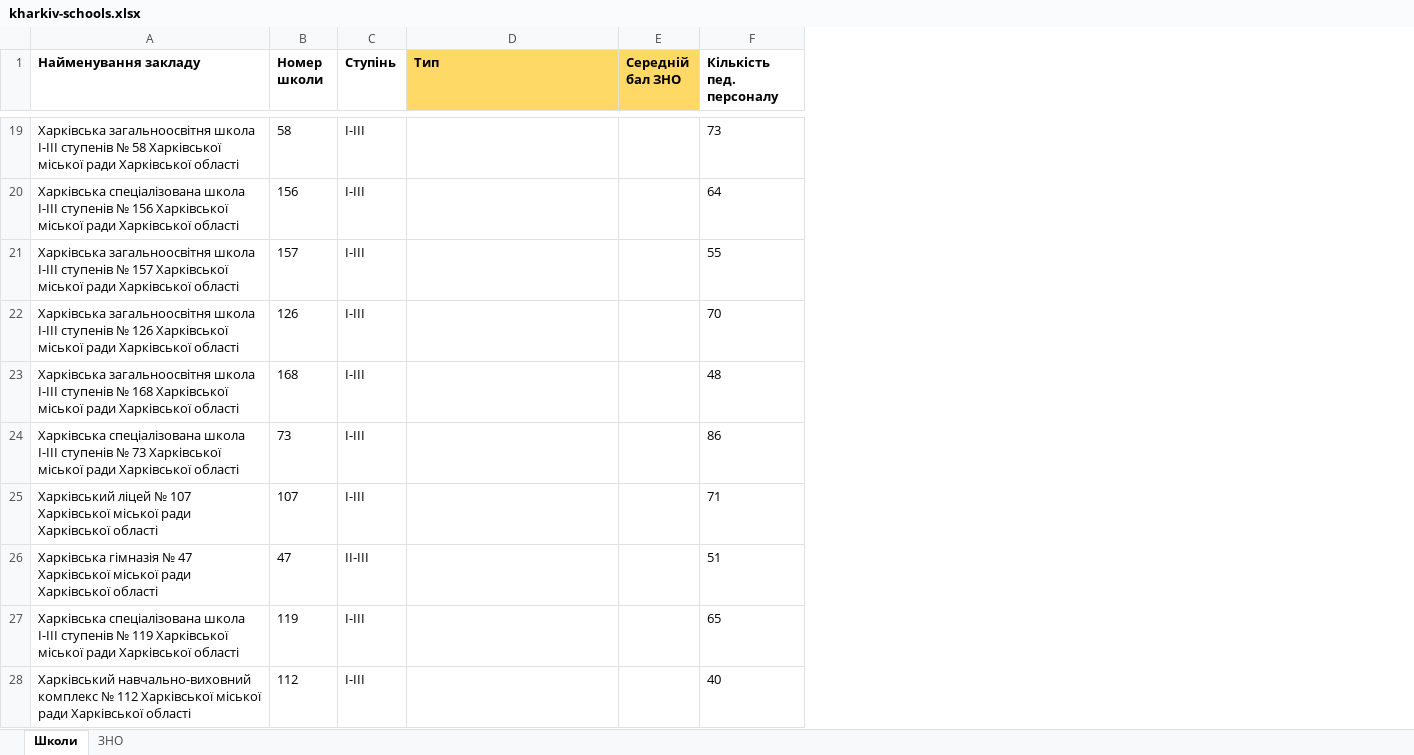
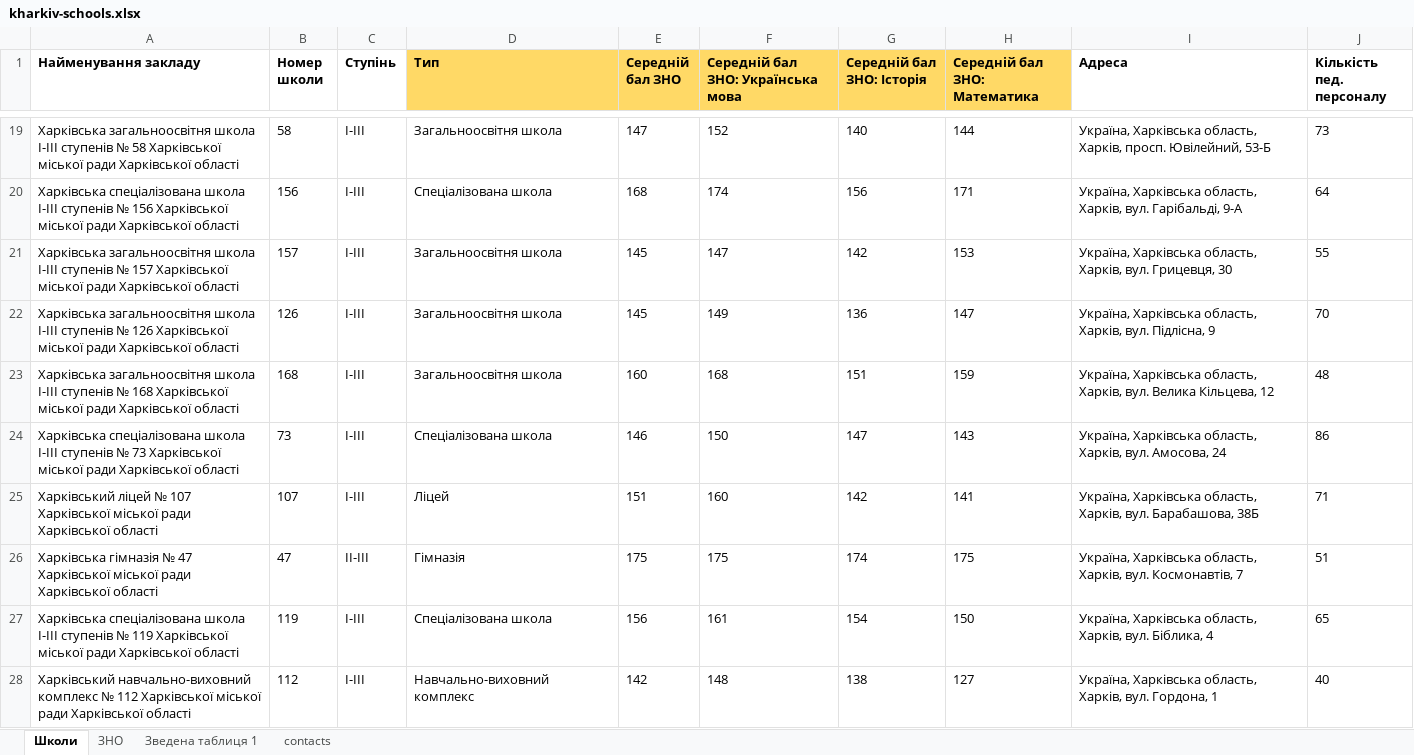
Before and after one commit to tapas-opendata/kharkiv-data, an Excel workbook: kharkiv-schools.xlsx, sheet Школи, drawn as a sheet; only a part is shown, gaps mark what is left out; values as stored, in another font and other column widths than the file's, no borders; charts and pictures not drawn; the diff covers the shown part only; the diff names each change by its address in the sheet, - before the commit and + after, or states it on an @@ line.

```diff
--- a/kharkiv-schools.xlsx (sheet Школи)
+++ b/kharkiv-schools.xlsx (sheet Школи)
+sheet tab: Зведена таблиця 1
+sheet tab: contacts
+column F, row 1: Середній бал ЗНО: Українська мова; rows 19-28: 152 | 174 | 147 | 149 | 168 | 150 | 160 | 175 | 161 | 148
+column G (Середній бал ЗНО: Історія), rows 19-28: 140 | 156 | 142 | 136 | 151 | 147 | 142 | 174 | 154 | 138
+column H (Середній бал ЗНО: Математика), rows 19-28: 144 | 171 | 153 | 147 | 159 | 143 | 141 | 175 | 150 | 127
+column I (Адреса), rows 19-28: Україна, Харківська область, Харків, просп. Ювілейний, 53-Б | Україна, Харківська область, Харків, вул. Гарібальді, 9-А | Україна, Харківська область, Харків, вул. Грицевця, 30 | Україна, Харківська область, Харків, вул. Підлісна, 9 | Україна, Харківська область, Харків, вул. Велика Кільцева, 12 | Україна, Харківська область, Харків, вул. Амосова, 24 | Україна, Харківська область, Харків, вул. Барабашова, 38Б | Україна, Харківська область, Харків, вул. Космонавтів, 7 | Україна, Харківська область, Харків, вул. Біблика, 4 | Україна, Харківська область, Харків, вул. Гордона, 1
-D19 (Тип): (empty)
+D19 (Тип): Загальноосвітня школа
-E19 (Середній бал ЗНО): (empty)
+E19 (Середній бал ЗНО): 147
-D20 (Тип): (empty)
+D20 (Тип): Спеціалізована школа
-E20 (Середній бал ЗНО): (empty)
+E20 (Середній бал ЗНО): 168
-D21:D23 (Тип): (empty)
+D21:D23 (Тип): Загальноосвітня школа
-E21:E22 (Середній бал ЗНО): (empty)
+E21:E22 (Середній бал ЗНО): 145
-E23 (Середній бал ЗНО): (empty)
+E23 (Середній бал ЗНО): 160
-D24 (Тип): (empty)
+D24 (Тип): Спеціалізована школа
-E24 (Середній бал ЗНО): (empty)
+E24 (Середній бал ЗНО): 146
-D25 (Тип): (empty)
+D25 (Тип): Ліцей
-E25 (Середній бал ЗНО): (empty)
+E25 (Середній бал ЗНО): 151
-D26 (Тип): (empty)
+D26 (Тип): Гімназія
-E26 (Середній бал ЗНО): (empty)
+E26 (Середній бал ЗНО): 175
-D27 (Тип): (empty)
+D27 (Тип): Спеціалізована школа
-E27 (Середній бал ЗНО): (empty)
+E27 (Середній бал ЗНО): 156
-D28 (Тип): (empty)
+D28 (Тип): Навчально-виховний комплекс
-E28 (Середній бал ЗНО): (empty)
+E28 (Середній бал ЗНО): 142
```
Also changed, not shown: 7 removed rows and 312 edited cells elsewhere in this sheet, sheet ЗНО, formulas that keep their value, hidden cells, charts or pictures.
